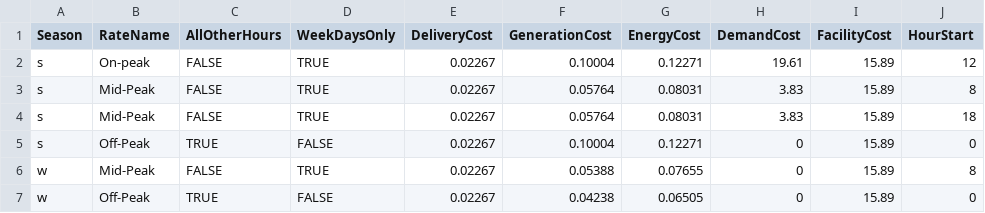
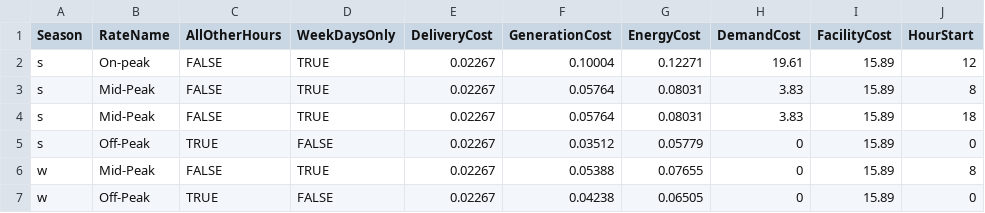
Before and after one commit to jbebic/LoadFlexibility, a CSV file: tou_data/SCE-TOU-GS2-B.csv, drawn as a sheet; only a part is shown; the diff names each change by its address in the sheet, - before the commit and + after, or states it on an @@ line.

Commit message:
correct GS2-B off-peak energy cost!

```diff
--- a/tou_data/SCE-TOU-GS2-B.csv
+++ b/tou_data/SCE-TOU-GS2-B.csv
-F5 (GenerationCost): 0.10004
+F5 (GenerationCost): 0.03512
-G5 (EnergyCost): 0.12271
+G5 (EnergyCost): 0.05779
```
